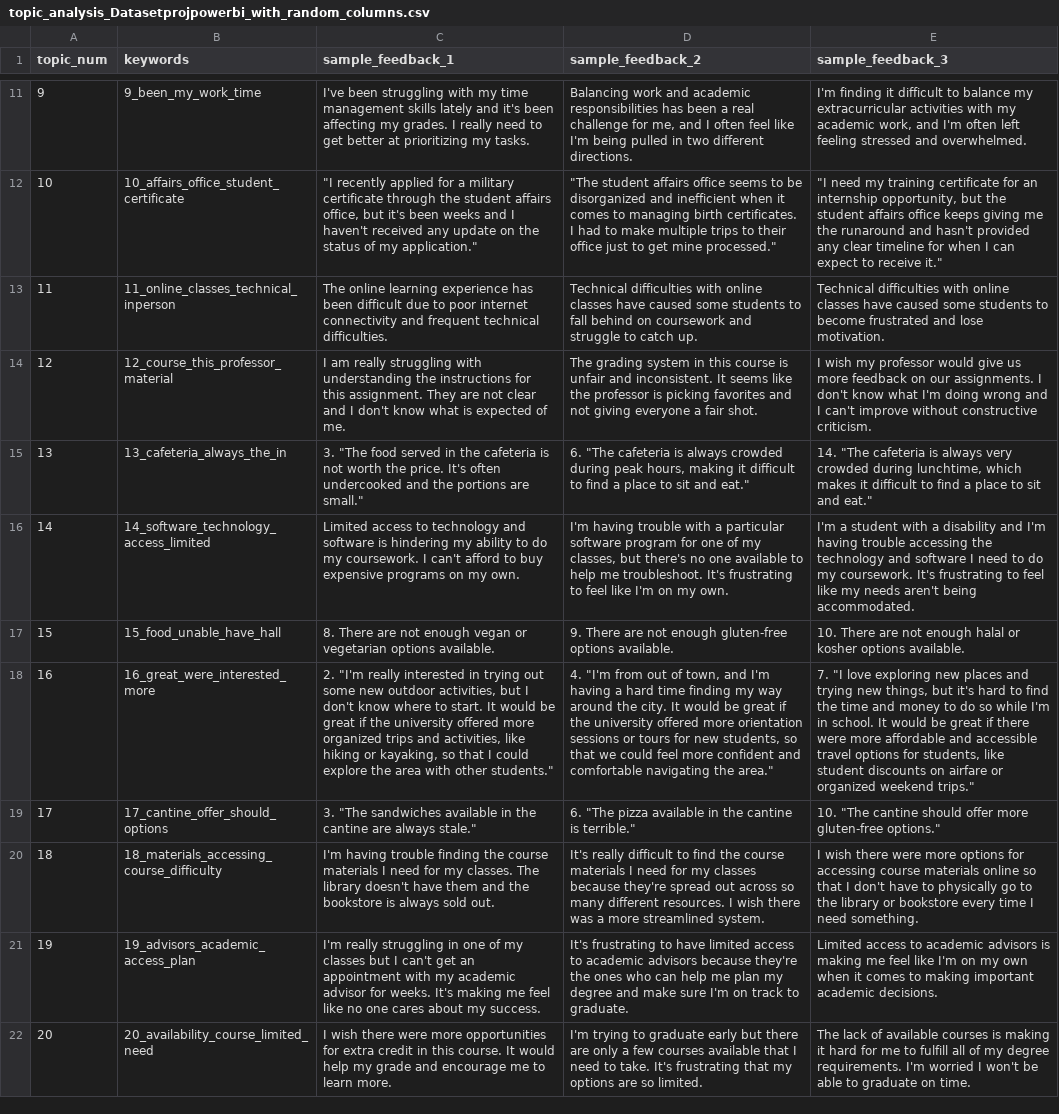
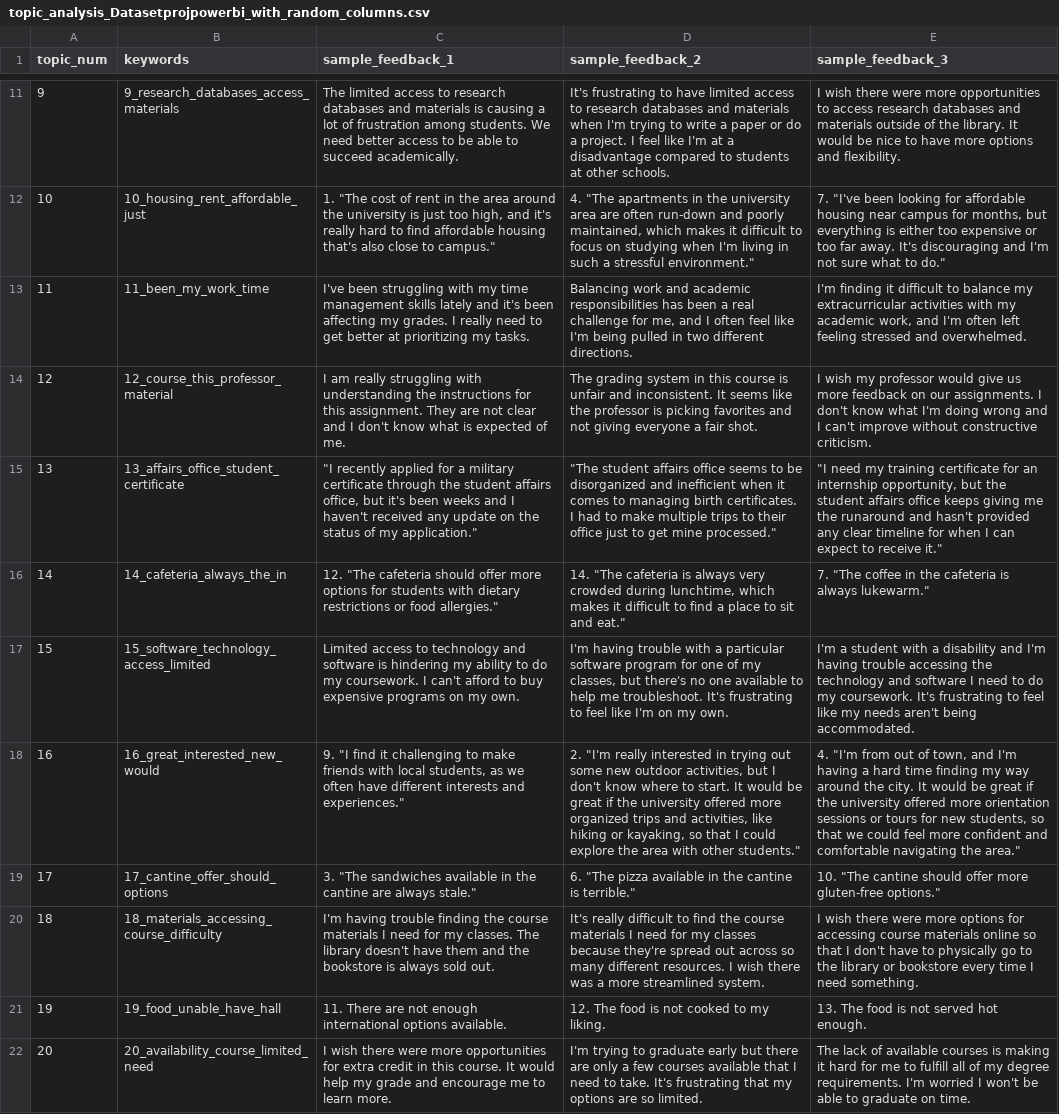
Before and after one commit to BillionWise/Student_Feedback_System, a CSV file: data/topic_analysis_Datasetprojpowerbi_with_random_columns.csv, drawn as a sheet; only a part is shown, gaps mark what is left out; the diff covers the shown part only; the diff names each change by its address in the sheet, - before the commit and + after, or states it on an @@ line.

```diff
--- a/data/topic_analysis_Datasetprojpowerbi_with_random_columns.csv
+++ b/data/topic_analysis_Datasetprojpowerbi_with_random_columns.csv
-B11 (keywords): 9_been_my_work_time
+B11 (keywords): 9_research_databases_access_materials
-C11 (sample_feedback_1): I've been struggling with my time management skills lately and it's been affecting my grades. I really need to get better at prioritizing my tasks.
+C11 (sample_feedback_1): The limited access to research databases and materials is causing a lot of frustration among students. We need better access to be able to succeed academically.
-D11 (sample_feedback_2): Balancing work and academic responsibilities has been a real challenge for me, and I often feel like I'm being pulled in two different directions.
+D11 (sample_feedback_2): It's frustrating to have limited access to research databases and materials when I'm trying to write a paper or do a project. I feel like I'm at a disadvantage compared to students at other schools.
-E11 (sample_feedback_3): I'm finding it difficult to balance my extracurricular activities with my academic work, and I'm often left feeling stressed and overwhelmed.
+E11 (sample_feedback_3): I wish there were more opportunities to access research databases and materials outside of the library. It would be nice to have more options and flexibility.
-B12 (keywords): 10_affairs_office_student_certificate
+B12 (keywords): 10_housing_rent_affordable_just
-C12 (sample_feedback_1): "I recently applied for a military certificate through the student affairs office, but it's been weeks and I haven't received any update on the status of my application."
+C12 (sample_feedback_1): 1. "The cost of rent in the area around the university is just too high, and it's really hard to find affordable housing that's also close to campus."
-D12 (sample_feedback_2): "The student affairs office seems to be disorganized and inefficient when it comes to managing birth certificates. I had to make multiple trips to their office just to get mine processed."
+D12 (sample_feedback_2): 4. "The apartments in the university area are often run-down and poorly maintained, which makes it difficult to focus on studying when I'm living in such a stressful environment."
-E12 (sample_feedback_3): "I need my training certificate for an internship opportunity, but the student affairs office keeps giving me the runaround and hasn't provided any clear timeline for when I can expect to receive it."
+E12 (sample_feedback_3): 7. "I've been looking for affordable housing near campus for months, but everything is either too expensive or too far away. It's discouraging and I'm not sure what to do."
-B13 (keywords): 11_online_classes_technical_inperson
+B13 (keywords): 11_been_my_work_time
-C13 (sample_feedback_1): The online learning experience has been difficult due to poor internet connectivity and frequent technical difficulties.
+C13 (sample_feedback_1): I've been struggling with my time management skills lately and it's been affecting my grades. I really need to get better at prioritizing my tasks.
-D13 (sample_feedback_2): Technical difficulties with online classes have caused some students to fall behind on coursework and struggle to catch up.
+D13 (sample_feedback_2): Balancing work and academic responsibilities has been a real challenge for me, and I often feel like I'm being pulled in two different directions.
-E13 (sample_feedback_3): Technical difficulties with online classes have caused some students to become frustrated and lose motivation.
+E13 (sample_feedback_3): I'm finding it difficult to balance my extracurricular activities with my academic work, and I'm often left feeling stressed and overwhelmed.
-B15 (keywords): 13_cafeteria_always_the_in
+B15 (keywords): 13_affairs_office_student_certificate
-C15 (sample_feedback_1): 3. "The food served in the cafeteria is not worth the price. It's often undercooked and the portions are small."
+C15 (sample_feedback_1): "I recently applied for a military certificate through the student affairs office, but it's been weeks and I haven't received any update on the status of my application."
-D15 (sample_feedback_2): 6. "The cafeteria is always crowded during peak hours, making it difficult to find a place to sit and eat."
+D15 (sample_feedback_2): "The student affairs office seems to be disorganized and inefficient when it comes to managing birth certificates. I had to make multiple trips to their office just to get mine processed."
-E15 (sample_feedback_3): 14. "The cafeteria is always very crowded during lunchtime, which makes it difficult to find a place to sit and eat."
+E15 (sample_feedback_3): "I need my training certificate for an internship opportunity, but the student affairs office keeps giving me the runaround and hasn't provided any clear timeline for when I can expect to receive it."
-B16 (keywords): 14_software_technology_access_limited
+B16 (keywords): 14_cafeteria_always_the_in
-C16 (sample_feedback_1): Limited access to technology and software is hindering my ability to do my coursework. I can't afford to buy expensive programs on my own.
+C16 (sample_feedback_1): 12. "The cafeteria should offer more options for students with dietary restrictions or food allergies."
-D16 (sample_feedback_2): I'm having trouble with a particular software program for one of my classes, but there's no one available to help me troubleshoot. It's frustrating to feel like I'm on my own.
+D16 (sample_feedback_2): 14. "The cafeteria is always very crowded during lunchtime, which makes it difficult to find a place to sit and eat."
-E16 (sample_feedback_3): I'm a student with a disability and I'm having trouble accessing the technology and software I need to do my coursework. It's frustrating to feel like my needs aren't being accommodated.
+E16 (sample_feedback_3): 7. "The coffee in the cafeteria is always lukewarm."
-B17 (keywords): 15_food_unable_have_hall
+B17 (keywords): 15_software_technology_access_limited
-C17 (sample_feedback_1): 8. There are not enough vegan or vegetarian options available.
+C17 (sample_feedback_1): Limited access to technology and software is hindering my ability to do my coursework. I can't afford to buy expensive programs on my own.
-D17 (sample_feedback_2): 9. There are not enough gluten-free options available.
+D17 (sample_feedback_2): I'm having trouble with a particular software program for one of my classes, but there's no one available to help me troubleshoot. It's frustrating to feel like I'm on my own.
-E17 (sample_feedback_3): 10. There are not enough halal or kosher options available.
+E17 (sample_feedback_3): I'm a student with a disability and I'm having trouble accessing the technology and software I need to do my coursework. It's frustrating to feel like my needs aren't being accommodated.
-B18 (keywords): 16_great_were_interested_more
+B18 (keywords): 16_great_interested_new_would
-C18 (sample_feedback_1): 2. "I'm really interested in trying out some new outdoor activities, but I don't know where to start. It would be great if the university offered more organized trips and activities, like hiking or kayaking, so that I could explore the area with other students."
+C18 (sample_feedback_1): 9. "I find it challenging to make friends with local students, as we often have different interests and experiences."
-D18 (sample_feedback_2): 4. "I'm from out of town, and I'm having a hard time finding my way around the city. It would be great if the university offered more orientation sessions or tours for new students, so that we could feel more confident and comfortable navigating the area."
+D18 (sample_feedback_2): 2. "I'm really interested in trying out some new outdoor activities, but I don't know where to start. It would be great if the university offered more organized trips and activities, like hiking or kayaking, so that I could explore the area with other students."
-E18 (sample_feedback_3): 7. "I love exploring new places and trying new things, but it's hard to find the time and money to do so while I'm in school. It would be great if there were more affordable and accessible travel options for students, like student discounts on airfare or organized weekend trips."
+E18 (sample_feedback_3): 4. "I'm from out of town, and I'm having a hard time finding my way around the city. It would be great if the university offered more orientation sessions or tours for new students, so that we could feel more confident and comfortable navigating the area."
-B21 (keywords): 19_advisors_academic_access_plan
+B21 (keywords): 19_food_unable_have_hall
-C21 (sample_feedback_1): I'm really struggling in one of my classes but I can't get an appointment with my academic advisor for weeks. It's making me feel like no one cares about my success.
+C21 (sample_feedback_1): 11. There are not enough international options available.
-D21 (sample_feedback_2): It's frustrating to have limited access to academic advisors because they're the ones who can help me plan my degree and make sure I'm on track to graduate.
+D21 (sample_feedback_2): 12. The food is not cooked to my liking.
-E21 (sample_feedback_3): Limited access to academic advisors is making me feel like I'm on my own when it comes to making important academic decisions.
+E21 (sample_feedback_3): 13. The food is not served hot enough.
```
Also changed, not shown: 40 edited cells elsewhere in this file, data/feedback_data.csv, data/manual_feedback_with_sentiment.csv, 14 other files.
